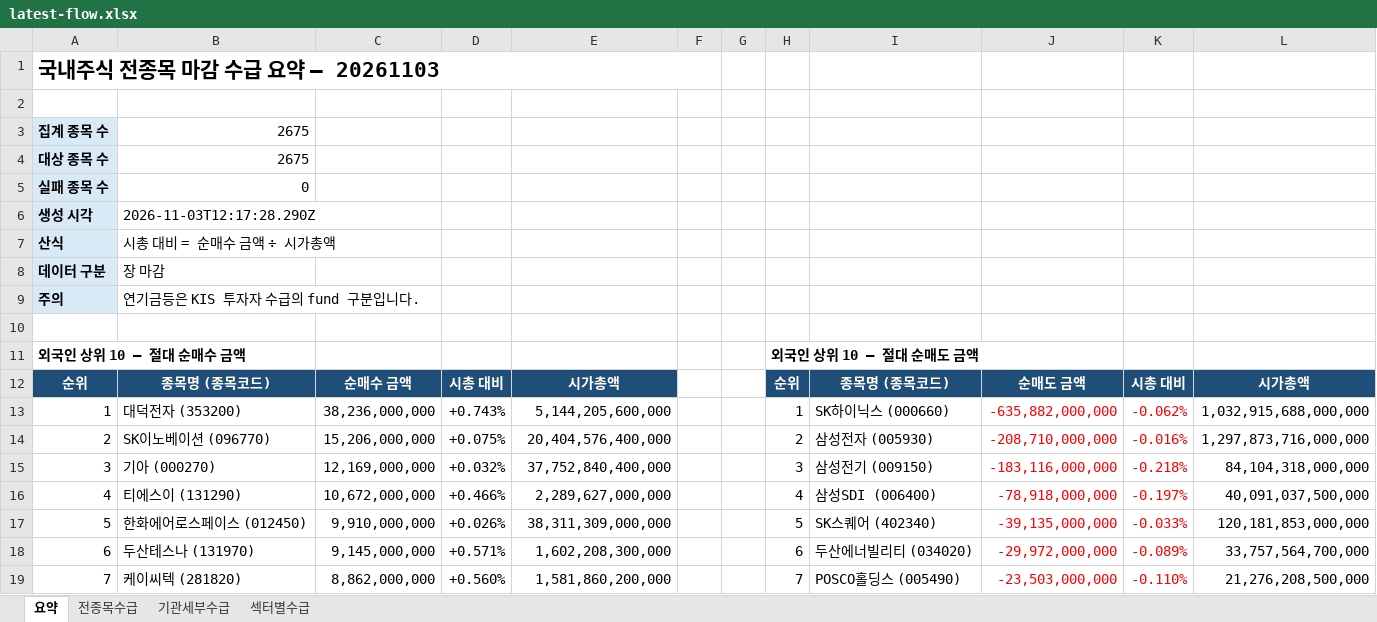
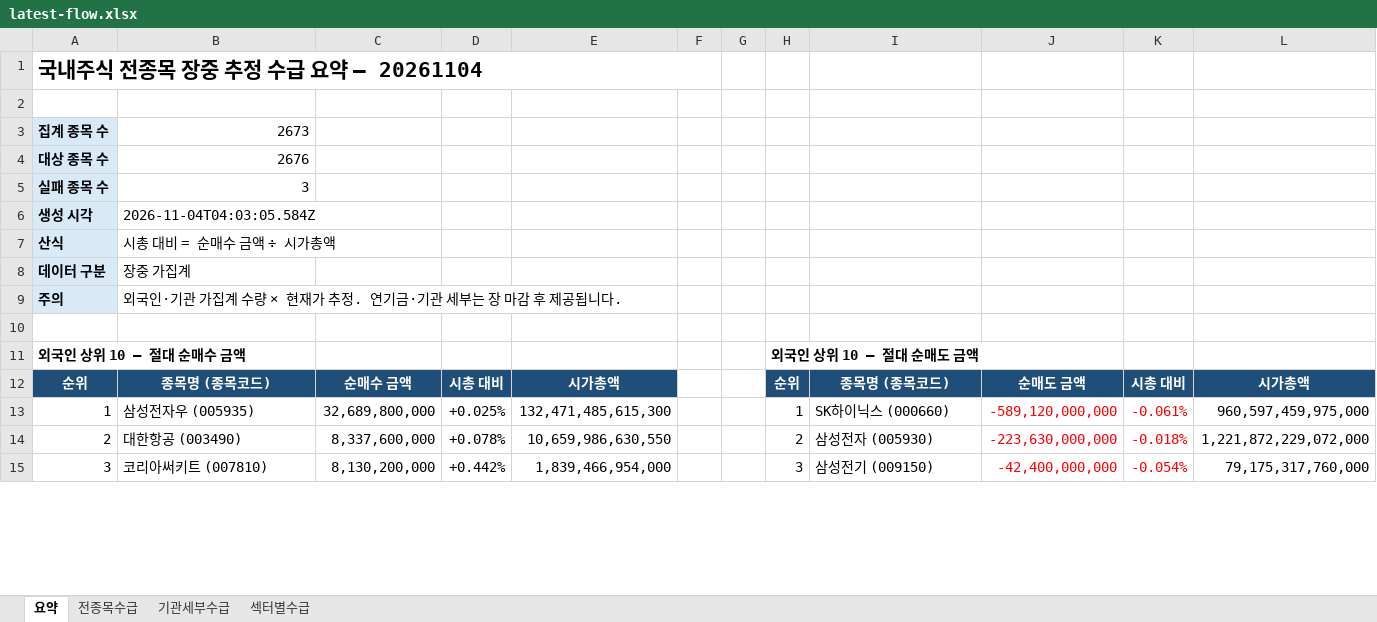
Before and after one commit to HeeChaNY/stock-market-dashboards, an Excel workbook: dashboard/latest-flow.xlsx, sheet 요약, drawn as a sheet; only a part is shown; values as stored, in another font and other column widths than the file's, no borders; removed rows and columns are numbered as before the commit, all else as after; the diff covers the shown part only; the diff names each change by its address in the sheet, - before the commit and + after, or states it on an @@ line.

```diff
--- a/dashboard/latest-flow.xlsx (sheet 요약)
+++ b/dashboard/latest-flow.xlsx (sheet 요약)
-A1: 국내주식 전종목 마감 수급 요약 — 20261103
+A1: 국내주식 전종목 장중 추정 수급 요약 — 20261104
-B3: 2675
+B3: 2673
-B4: 2675
+B4: 2676
-B5: 0
+B5: 3
-B6: 2026-11-03T12:17:28.290Z
+B6: 2026-11-04T04:03:05.584Z
-B8: 장 마감
+B8: 장중 가집계
-B9: 연기금등은 KIS 투자자 수급의 fund 구분입니다.
+B9: 외국인·기관 가집계 수량 × 현재가 추정. 연기금·기관 세부는 장 마감 후 제공됩니다.
-B13: 대덕전자 (353200)
+B13: 삼성전자우 (005935)
-C13: 38,236,000,000
+C13: 32,689,800,000
-D13: +0.743%
+D13: +0.025%
-E13: 5,144,205,600,000
+E13: 132,471,485,615,300
-J13: -635,882,000,000
+J13: -589,120,000,000
-K13: -0.062%
+K13: -0.061%
-L13: 1,032,915,688,000,000
+L13: 960,597,459,975,000
-B14: SK이노베이션 (096770)
+B14: 대한항공 (003490)
-C14: 15,206,000,000
+C14: 8,337,600,000
-D14: +0.075%
+D14: +0.078%
-E14: 20,404,576,400,000
+E14: 10,659,986,630,550
-J14: -208,710,000,000
+J14: -223,630,000,000
-K14: -0.016%
+K14: -0.018%
-L14: 1,297,873,716,000,000
+L14: 1,221,872,229,072,000
-B15: 기아 (000270)
+B15: 코리아써키트 (007810)
-C15: 12,169,000,000
+C15: 8,130,200,000
-D15: +0.032%
+D15: +0.442%
-E15: 37,752,840,400,000
+E15: 1,839,466,954,000
-J15: -183,116,000,000
+J15: -42,400,000,000
-K15: -0.218%
+K15: -0.054%
-L15: 84,104,318,000,000
+L15: 79,175,317,760,000
-row 16: 4 | 티에스이 (131290) | 10,672,000,000 | +0.466% | 2,289,627,000,000 |  |  | 4 | 삼성SDI (006400) | -78,918,000,000 | -0.197% | 40,091,037,500,000
-row 17: 5 | 한화에어로스페이스 (012450) | 9,910,000,000 | +0.026% | 38,311,309,000,000 |  |  | 5 | SK스퀘어 (402340) | -39,135,000,000 | -0.033% | 120,181,853,000,000
-row 18: 6 | 두산테스나 (131970) | 9,145,000,000 | +0.571% | 1,602,208,300,000 |  |  | 6 | 두산에너빌리티 (034020) | -29,972,000,000 | -0.089% | 33,757,564,700,000
-row 19: 7 | 케이씨텍 (281820) | 8,862,000,000 | +0.560% | 1,581,860,200,000 |  |  | 7 | POSCO홀딩스 (005490) | -23,503,000,000 | -0.110% | 21,276,208,500,000
```
Also changed, not shown: 32 added rows, 56 removed rows and 47 edited cells elsewhere in this sheet, sheet 기관세부수급, sheet 전종목수급, sheet 섹터별수급, 1 other file.
